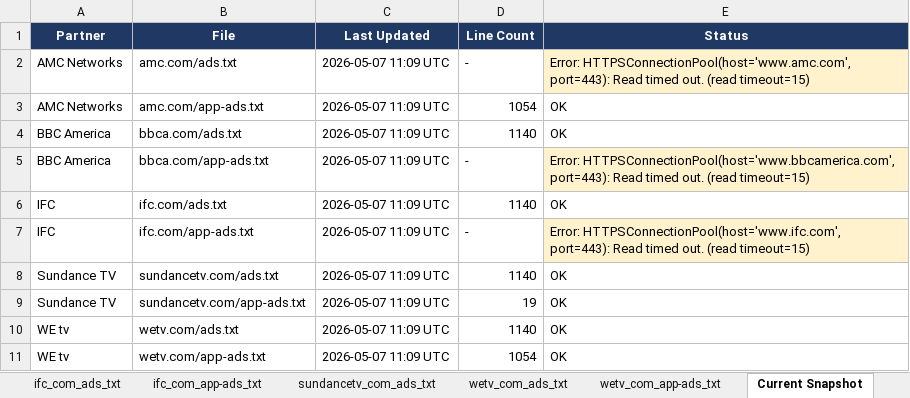
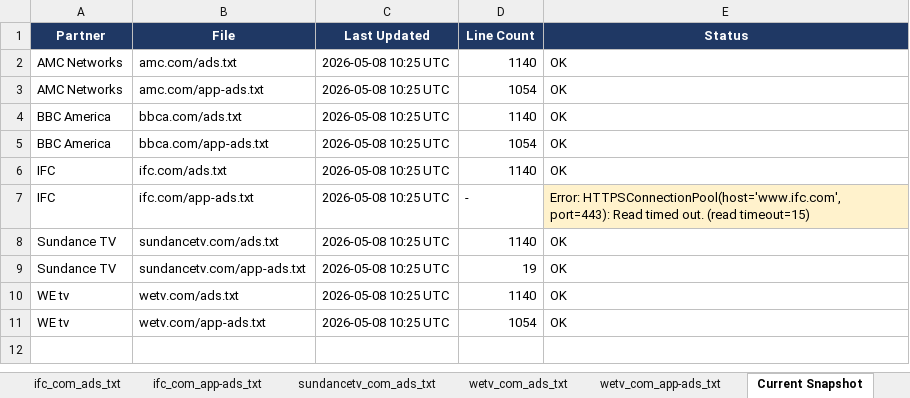
Before and after one commit to hazz3000/adstxt-monitor, an Excel workbook: adstxt_changes.xlsx, sheet Current Snapshot, drawn as a sheet; values as stored, in another font and other column widths than the file's, no borders; the diff names each change by its address in the sheet, - before the commit and + after, or states it on an @@ line.

Commit message:
chore: update snapshots 2026-05-08

```diff
--- a/adstxt_changes.xlsx (sheet Current Snapshot)
+++ b/adstxt_changes.xlsx (sheet Current Snapshot)
-C2:C11 (Last Updated): 2026-05-07 11:09 UTC
+C2:C11 (Last Updated): 2026-05-08 10:25 UTC
-D2 (Line Count): -
+D2 (Line Count): 1140
-E2 (Status): Error: HTTPSConnectionPool(host='www.amc.com', port=443): Read timed out. (read timeout=15)
+E2 (Status): OK
-E2 fill: #FFF2CC
+E2 fill: none
-D5 (Line Count): -
+D5 (Line Count): 1054
-E5 (Status): Error: HTTPSConnectionPool(host='www.bbcamerica.com', port=443): Read timed out. (read timeout=15)
+E5 (Status): OK
-E5 fill: #FFF2CC
+E5 fill: none
```
Also changed, not shown: sheet Change Log, sheet sundancetv_com_app-ads_txt, 4 other files.
